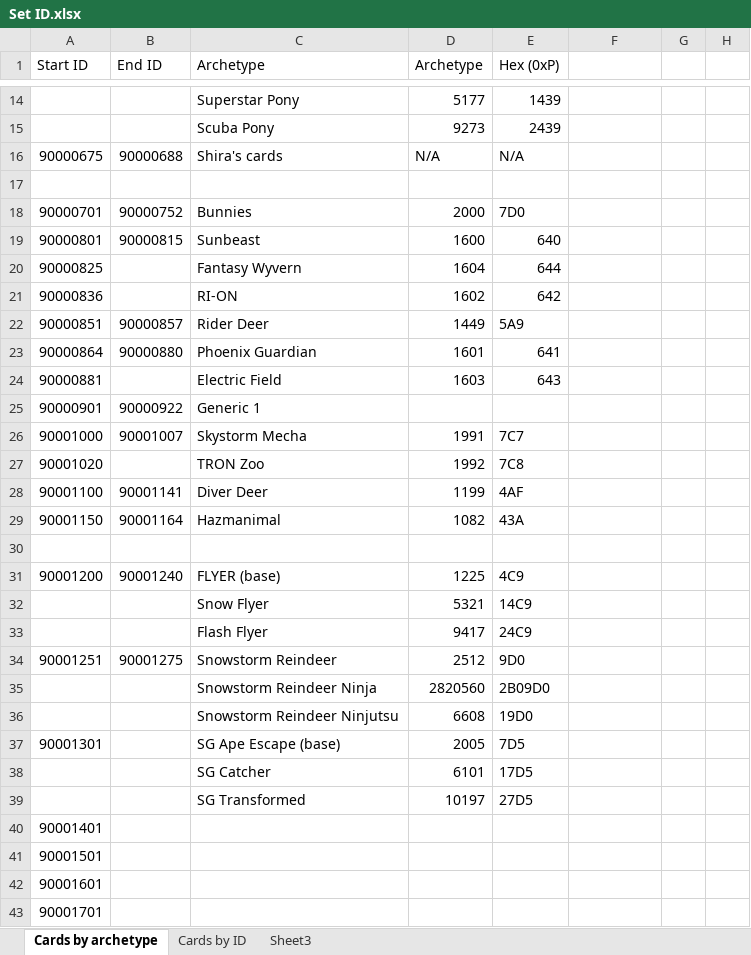
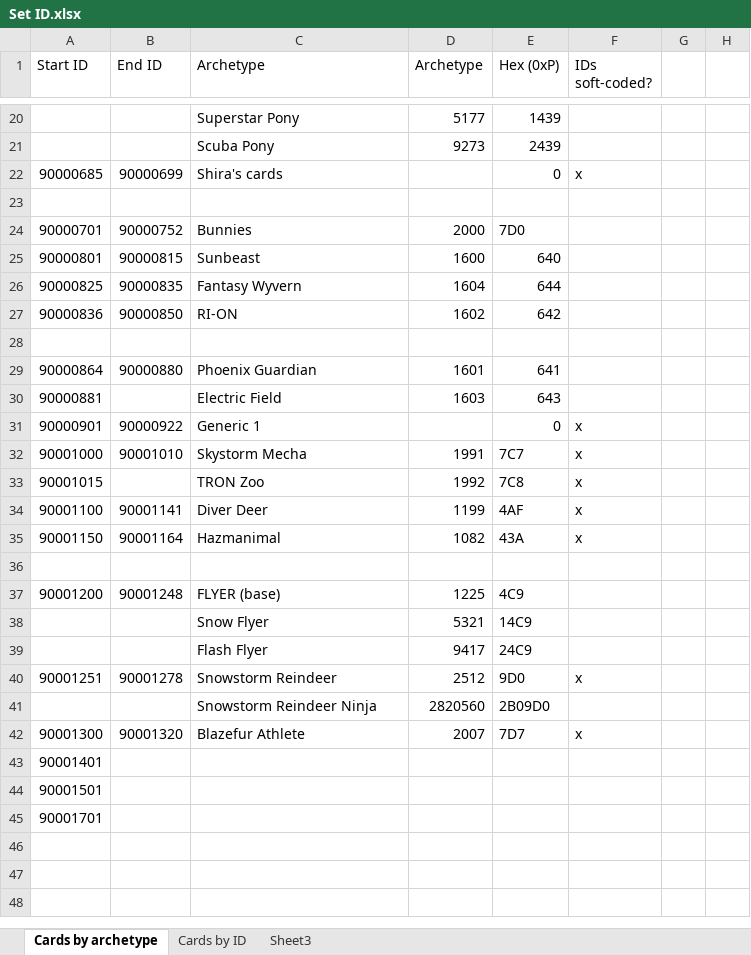
Before and after one commit to KikairyuLatias/YGOPro4, an Excel workbook: Set ID.xlsx, sheet Cards by archetype, drawn as a sheet; only a part is shown, gaps mark what is left out; values as stored, in another font and other column widths than the file's, no cell formats; removed rows and columns are numbered as before the commit, all else as after; the diff covers the shown part only; the diff names each change by its address in the sheet, - before the commit and + after, or states it on an @@ line.

Commit message:
Set ID updated + card bugging
Card bug log is every card in my CDB that has not been given scripts or has some issue that conflicts with the written text.

```diff
--- a/Set ID.xlsx (sheet Cards by archetype)
+++ b/Set ID.xlsx (sheet Cards by archetype)
-F1: (empty)
+F1: IDs soft-coded?
-A22 (Start ID): 90000675
+A22 (Start ID): 90000685
-B22 (End ID): 90000688
+B22 (End ID): 90000699
-D22 (Archetype): N/A
+D22 (Archetype): (empty)
-E22 (Hex (0xP)): N/A
+E22 (Hex (0xP)): 0
-F22 (IDs soft-coded?): (empty)
+F22 (IDs soft-coded?): x
-B26 (End ID): (empty)
+B26 (End ID): 90000835
-B27 (End ID): (empty)
+B27 (End ID): 90000850
-row 28: 90000851 | 90000857 | Rider Deer | 1449 | 5A9
+row 28: (empty)
-E31 (Hex (0xP)): (empty)
+E31 (Hex (0xP)): 0
-F31:F35 (IDs soft-coded?): (empty)
+F31:F35 (IDs soft-coded?): x
-B32 (End ID): 90001007
+B32 (End ID): 90001010
-A33 (Start ID): 90001020
+A33 (Start ID): 90001015
-B37 (End ID): 90001240
+B37 (End ID): 90001248
-B40 (End ID): 90001275
+B40 (End ID): 90001278
-F40 (IDs soft-coded?): (empty)
+F40 (IDs soft-coded?): x
-row 36:  |  | Snowstorm Reindeer Ninjutsu | 6608 | 19D0
-row 37: 90001301 |  | SG Ape Escape (base) | 2005 | 7D5
@@ row 38 moved to row 14: SG Catcher @@
@@ row 39 moved to row 15: SG Transformed @@
+row 42: 90001300 | 90001320 | Blazefur Athlete | 2007 | 7D7 | x
-row 42: 90001601
```
Also changed, not shown: 6 added rows, 2 removed rows and 9 edited cells elsewhere in this sheet, cell formats, formulas that keep their value, 1 other file.
